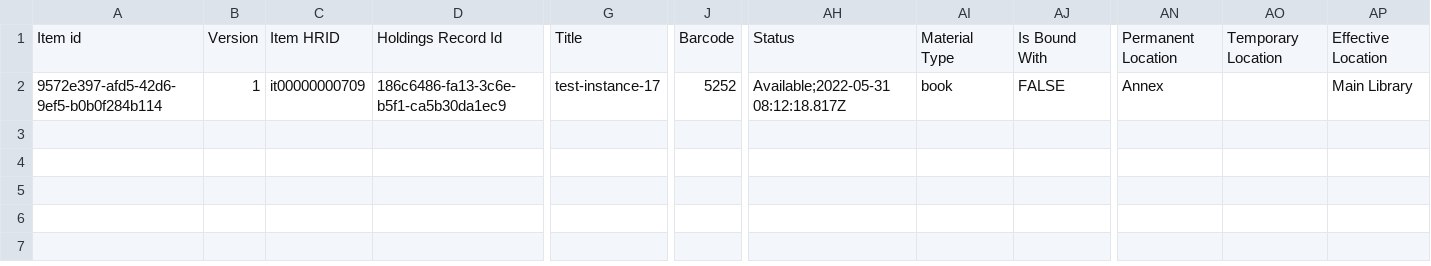
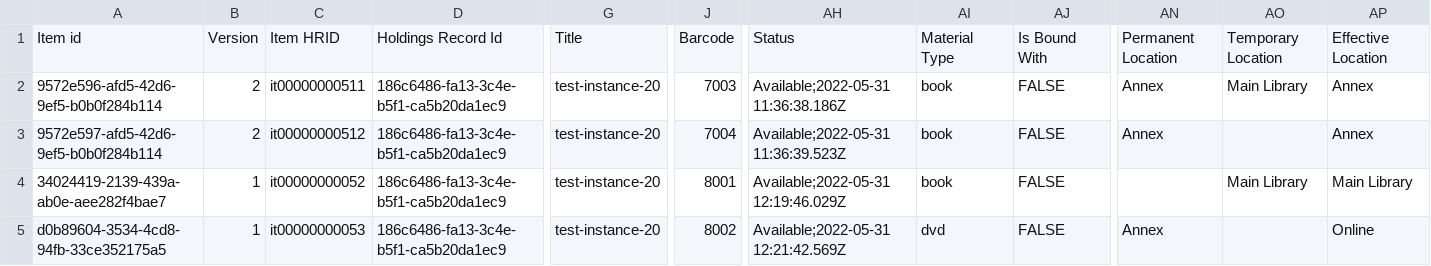
Before and after one commit to folio-org/folio-integration-tests, a CSV file: mod-bulk-edit/src/main/resources/samples/item/csv/edited_item_records.csv, drawn as a sheet; only a part is shown, gaps mark what is left out; addresses are those after the commit; rows hold the shown columns only; the diff names each change by its address in the sheet, - before the commit and + after, or states it on an @@ line.

```diff
--- a/mod-bulk-edit/src/main/resources/samples/item/csv/edited_item_records.csv
+++ b/mod-bulk-edit/src/main/resources/samples/item/csv/edited_item_records.csv
+row 2: 9572e596-afd5-42d6-9ef5-b0b0f284b114 | 2 | it00000000511 | 186c6486-fa13-3c4e-b5f1-ca5b20da1ec9 | test-instance-20 | 7003 | Available;2022-05-31 11:36:38.186Z | book | FALSE | Annex | Main Library | Annex
+row 3: 9572e597-afd5-42d6-9ef5-b0b0f284b114 | 2 | it00000000512 | 186c6486-fa13-3c4e-b5f1-ca5b20da1ec9 | test-instance-20 | 7004 | Available;2022-05-31 11:36:39.523Z | book | FALSE | Annex |  | Annex
-A4: 9572e397-afd5-42d6-9ef5-b0b0f284b114
+A4: 34024419-2139-439a-ab0e-aee282f4bae7
-C4: it00000000709
+C4: it00000000052
-D4: 186c6486-fa13-3c6e-b5f1-ca5b30da1ec9
+D4: 186c6486-fa13-3c4e-b5f1-ca5b20da1ec9
-G4: test-instance-17
+G4: test-instance-20
-J4: 5252
+J4: 8001
-AH4: Available;2022-05-31 08:12:18.817Z
+AH4: Available;2022-05-31 12:19:46.029Z
-AN4: Annex
+AN4: (empty)
-AO4: (empty)
+AO4: Main Library
+row 5: d0b89604-3534-4cd8-94fb-33ce352175a5 | 1 | it00000000053 | 186c6486-fa13-3c4e-b5f1-ca5b20da1ec9 | test-instance-20 | 8002 | Available;2022-05-31 12:21:42.569Z | dvd | FALSE | Annex |  | Online
```
Also changed, not shown: mod-bulk-edit/src/main/resources/samples/item/csv/expected_item_records_after_update.csv, mod-bulk-edit/src/main/resources/samples/item/csv/expected_items_from_barcode.csv, 9 other files.
